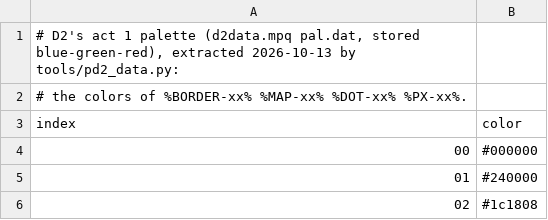
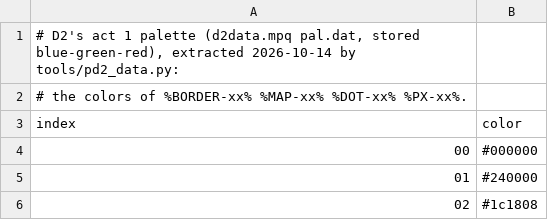
Before and after one commit to FiltersBy-Erazure/PD2-Loot-Filter, a TSV file: docs/pd2-palette.tsv, drawn as a sheet; only a part is shown.

```diff
--- a/docs/pd2-palette.tsv
+++ b/docs/pd2-palette.tsv
@@ -1,2 +1,2 @@
-# D2's act 1 palette (d2data.mpq pal.dat, stored blue-green-red), extracted 2026-10-13 by tools/pd2_data.py:
+# D2's act 1 palette (d2data.mpq pal.dat, stored blue-green-red), extracted 2026-10-14 by tools/pd2_data.py:
 # the colors of %BORDER-xx% %MAP-xx% %DOT-xx% %PX-xx%.
```
Also changed, not shown: docs/pd2-bases.tsv, docs/pd2-skills.tsv, 22 other files.
